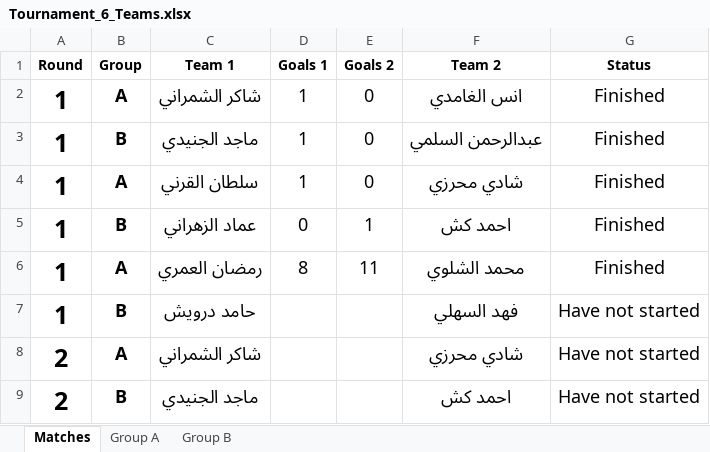
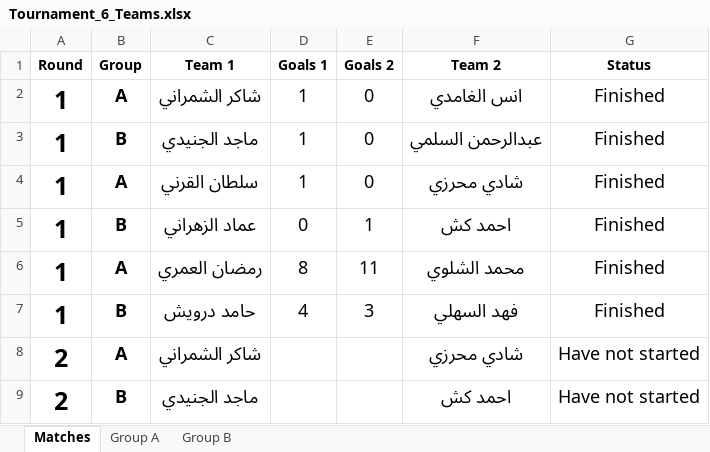
Before and after one commit to wrkl1/My_Tournament, an Excel workbook: Tournament_6_Teams.xlsx, sheet Matches, drawn as a sheet; only a part is shown; values as stored, in another font and other column widths than the file's, no borders; the diff names each change by its address in the sheet, - before the commit and + after, or states it on an @@ line.

Commit message:
Last game round 1

```diff
--- a/Tournament_6_Teams.xlsx (sheet Matches)
+++ b/Tournament_6_Teams.xlsx (sheet Matches)
-D7 (Goals 1): (empty)
+D7 (Goals 1): 4
-E7 (Goals 2): (empty)
+E7 (Goals 2): 3
-G7 (Status): Have not started
+G7 (Status): Finished
```
Also changed, not shown: 1 other file.
